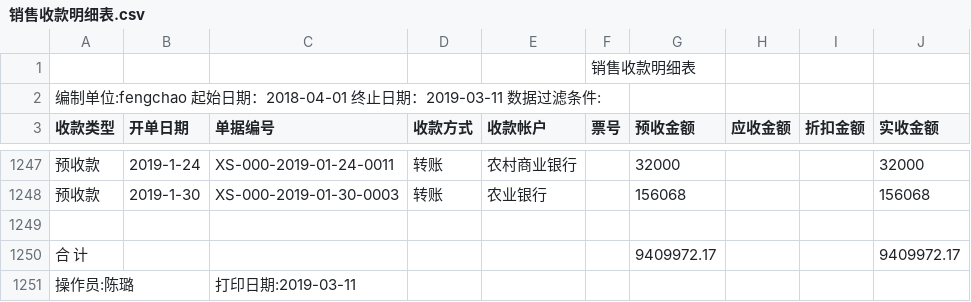
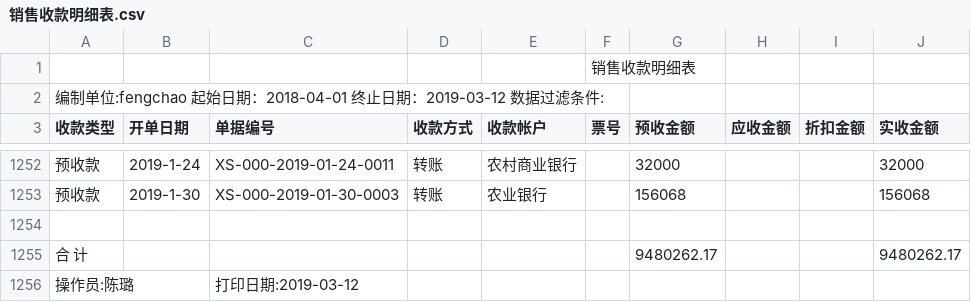
Before and after one commit to bog5d/Feng-chao, a CSV file: 销售收款明细表.csv, drawn as a sheet; only a part is shown, gaps mark what is left out; the diff covers the shown part only.

```diff
--- a/销售收款明细表.csv
+++ b/销售收款明细表.csv
@@ -1,3 +1,3 @@
 ,,,,,销售收款明细表,,,,
-编制单位:fengchao   起始日期：2018-04-01 终止日期：2019-03-11   数据过滤条件:        ,,,,,,,,,
+编制单位:fengchao   起始日期：2018-04-01 终止日期：2019-03-12   数据过滤条件:        ,,,,,,,,,
 收款类型,开单日期,单据编号,收款方式,收款帐户,票号,预收金额,应收金额,折扣金额,实收金额
@@ -1249,3 +1254,3 @@
 ,,,,,,,,,
-合 计,,,,,,9409972.17, , ,9409972.17
-操作员:陈璐,,打印日期:2019-03-11,,,,,,,
+合 计,,,,,,9480262.17, , ,9480262.17
+操作员:陈璐,,打印日期:2019-03-12,,,,,,,
```
Also changed, not shown: 5 added rows elsewhere in this file.
